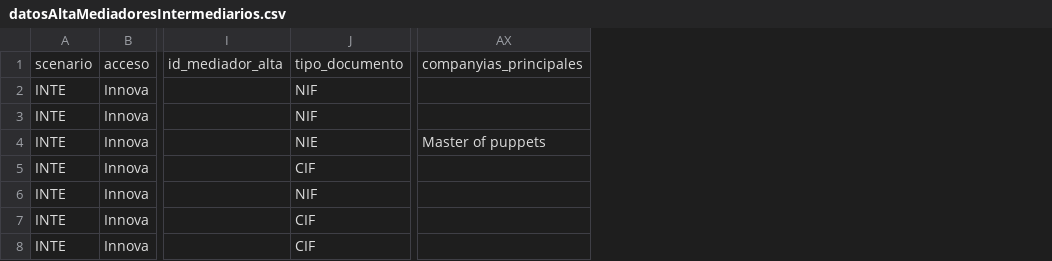
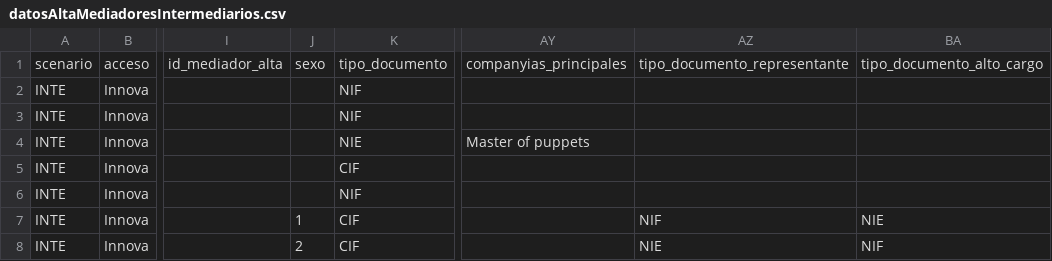
Before and after one commit to LinaMariaCM/automation-mdp, a CSV file: resources/datosAltaMediadoresIntermediarios.csv, drawn as a sheet; only a part is shown, gaps mark what is left out; the diff names each change by its address in the sheet, - before the commit and + after, or states it on an @@ line.

Commit message:
Adds columns

```diff
--- a/resources/datosAltaMediadoresIntermediarios.csv
+++ b/resources/datosAltaMediadoresIntermediarios.csv
+column J, rows 1-8: sexo |  |  |  |  |  | 1 | 2
+column AZ, rows 1-8: tipo_documento_representante |  |  |  |  |  | NIF | NIE
+column BA, rows 1-8: tipo_documento_alto_cargo |  |  |  |  |  | NIE | NIF
```
